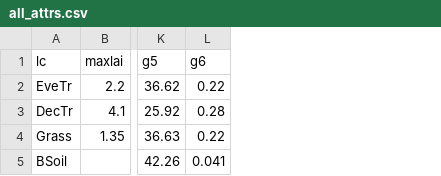
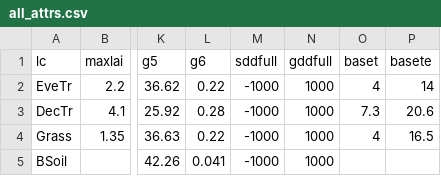
Before and after one commit to Urban-Meteorology-Reading/WRF-SUEWS, a CSV file: input-processor/pre-processor/input/all_attrs.csv, drawn as a sheet; only a part is shown, gaps mark what is left out; the diff names each change by its address in the sheet, - before the commit and + after, or states it on an @@ line.

```diff
--- a/input-processor/pre-processor/input/all_attrs.csv
+++ b/input-processor/pre-processor/input/all_attrs.csv
+column M (sddfull), rows 2-5: all -1000
+column N (gddfull), rows 2-5: all 1000
+column O (baset), rows 2-4: 4 | 7.3 | 4
+column P (basete), rows 2-4: 14 | 20.6 | 16.5
```
Also changed, not shown: 24 other files.
